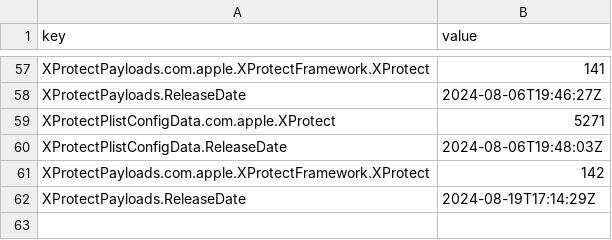
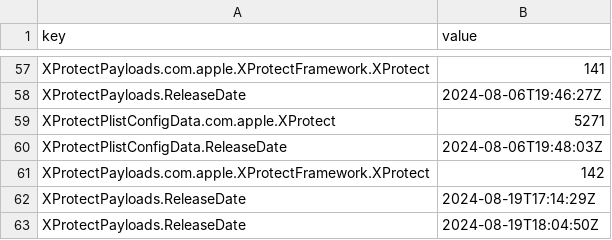
Before and after one commit to idtrimnell/sofa, a CSV file: time-series.csv, drawn as a sheet; only a part is shown, gaps mark what is left out; the diff names each change by its address in the sheet, - before the commit and + after, or states it on an @@ line.

```diff
--- a/time-series.csv
+++ b/time-series.csv
+row 63: XProtectPayloads.ReleaseDate | 2024-08-19T18:04:50Z
```
Also changed, not shown: 1 other file.
